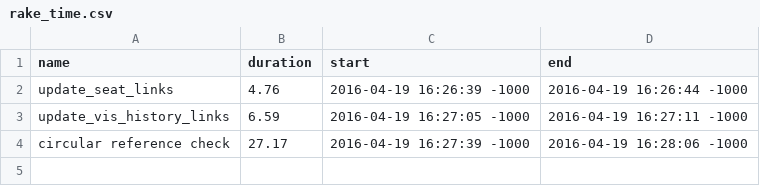
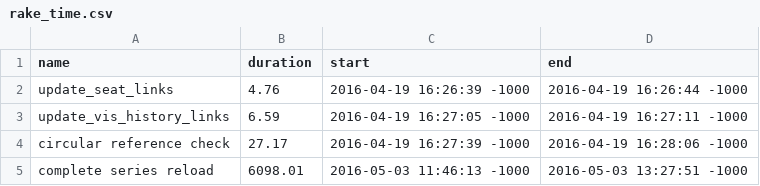
Before and after one commit to UHERO/udaman, a CSV file: public/rake_time.csv, drawn as a sheet; the diff names each change by its address in the sheet, - before the commit and + after, or states it on an @@ line.

Commit message:
part way through the rake tasks in schedule.rb

```diff
--- a/public/rake_time.csv
+++ b/public/rake_time.csv
+row 5: complete series reload | 6098.01 | 2016-05-03 11:46:13 -1000 | 2016-05-03 13:27:51 -1000
```
Also changed, not shown: 8 other files.
